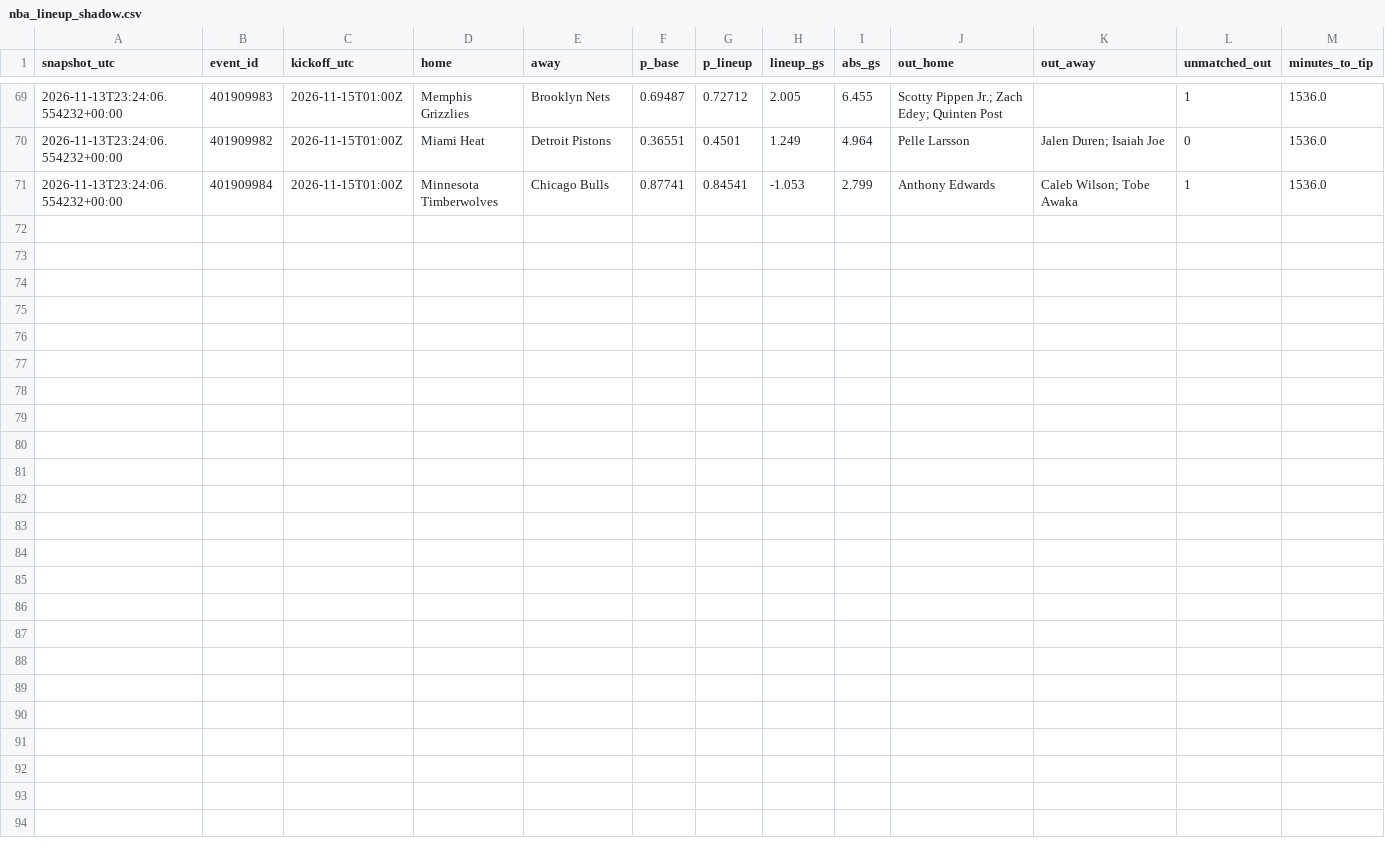
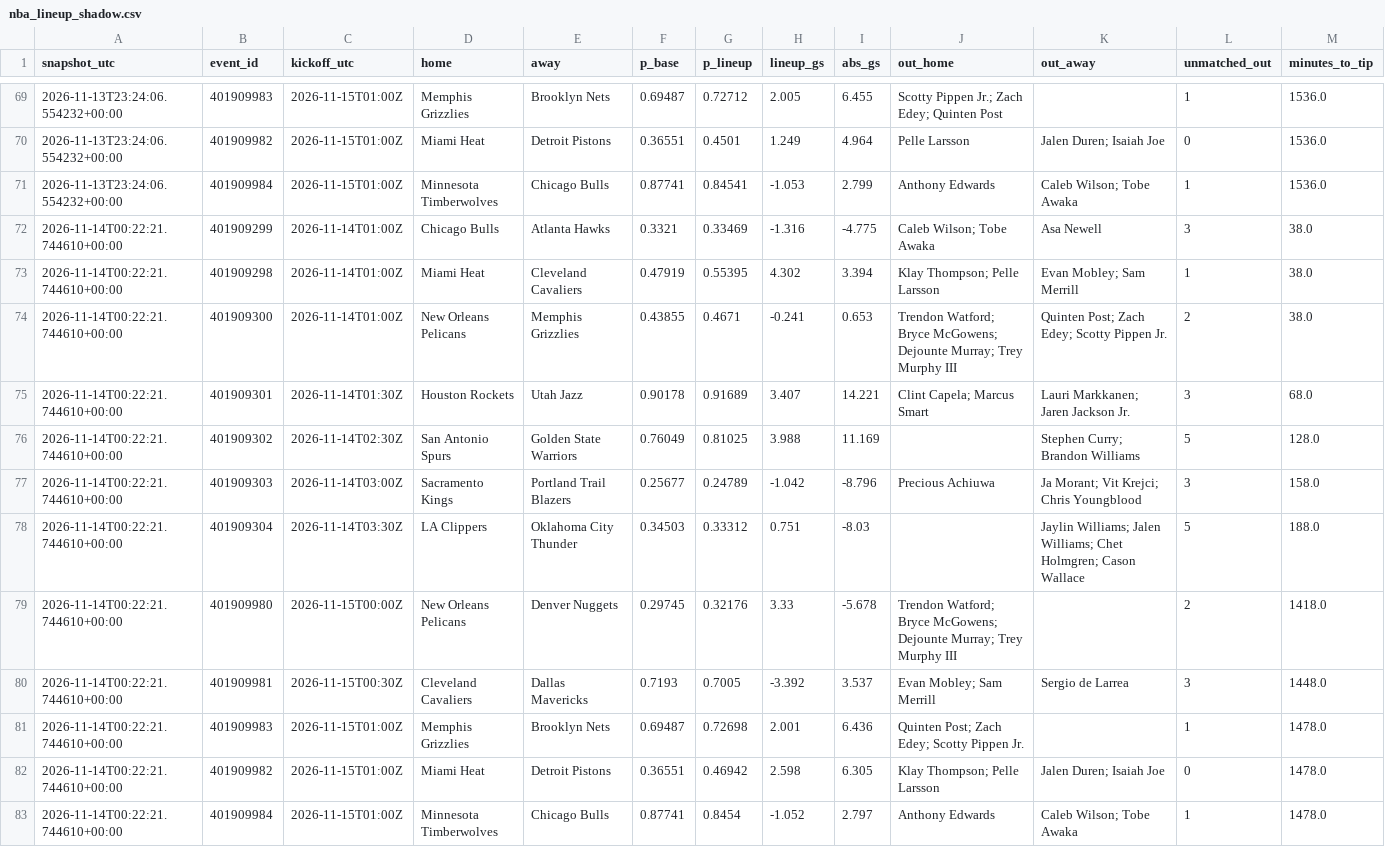
Before and after one commit to gabrielreyesu/kalshi-ai, a CSV file: predictions/nba_lineup_shadow.csv, drawn as a sheet; only a part is shown, gaps mark what is left out.

```diff
--- a/predictions/nba_lineup_shadow.csv
+++ b/predictions/nba_lineup_shadow.csv
@@ -71 +71,13 @@ snapshot_utc,event_id,kickoff_utc,home,away,p_base,p_lineup,lineup_gs,abs_gs,out
 2026-11-13T23:24:06.554232+00:00,401909984,2026-11-15T01:00Z,Minnesota Timberwolves,Chicago Bulls,0.87741,0.84541,-1.053,2.799,Anthony Edwards,Caleb Wilson; Tobe Awaka,1,1536.0
+2026-11-14T00:22:21.744610+00:00,401909299,2026-11-14T01:00Z,Chicago Bulls,Atlanta Hawks,0.3321,0.33469,-1.316,-4.775,Caleb Wilson; Tobe Awaka,Asa Newell,3,38.0
+2026-11-14T00:22:21.744610+00:00,401909298,2026-11-14T01:00Z,Miami Heat,Cleveland Cavaliers,0.47919,0.55395,4.302,3.394,Klay Thompson; Pelle Larsson,Evan Mobley; Sam Merrill,1,38.0
+2026-11-14T00:22:21.744610+00:00,401909300,2026-11-14T01:00Z,New Orleans Pelicans,Memphis Grizzlies,0.43855,0.4671,-0.241,0.653,Trendon Watford; Bryce McGowens; Dejounte Murray; Trey Murphy III,Quinten Post; Zach Edey; Scotty Pippen Jr.,2,38.0
+2026-11-14T00:22:21.744610+00:00,401909301,2026-11-14T01:30Z,Houston Rockets,Utah Jazz,0.90178,0.91689,3.407,14.221,Clint Capela; Marcus Smart,Lauri Markkanen; Jaren Jackson Jr.,3,68.0
+2026-11-14T00:22:21.744610+00:00,401909302,2026-11-14T02:30Z,San Antonio Spurs,Golden State Warriors,0.76049,0.81025,3.988,11.169,,Stephen Curry; Brandon Williams,5,128.0
+2026-11-14T00:22:21.744610+00:00,401909303,2026-11-14T03:00Z,Sacramento Kings,Portland Trail Blazers,0.25677,0.24789,-1.042,-8.796,Precious Achiuwa,Ja Morant; Vit Krejci; Chris Youngblood,3,158.0
+2026-11-14T00:22:21.744610+00:00,401909304,2026-11-14T03:30Z,LA Clippers,Oklahoma City Thunder,0.34503,0.33312,0.751,-8.03,,Jaylin Williams; Jalen Williams; Chet Holmgren; Cason Wallace,5,188.0
+2026-11-14T00:22:21.744610+00:00,401909980,2026-11-15T00:00Z,New Orleans Pelicans,Denver Nuggets,0.29745,0.32176,3.33,-5.678,Trendon Watford; Bryce McGowens; Dejounte Murray; Trey Murphy III,,2,1418.0
+2026-11-14T00:22:21.744610+00:00,401909981,2026-11-15T00:30Z,Cleveland Cavaliers,Dallas Mavericks,0.7193,0.7005,-3.392,3.537,Evan Mobley; Sam Merrill,Sergio de Larrea,3,1448.0
+2026-11-14T00:22:21.744610+00:00,401909983,2026-11-15T01:00Z,Memphis Grizzlies,Brooklyn Nets,0.69487,0.72698,2.001,6.436,Quinten Post; Zach Edey; Scotty Pippen Jr.,,1,1478.0
+2026-11-14T00:22:21.744610+00:00,401909982,2026-11-15T01:00Z,Miami Heat,Detroit Pistons,0.36551,0.46942,2.598,6.305,Klay Thompson; Pelle Larsson,Jalen Duren; Isaiah Joe,0,1478.0
+2026-11-14T00:22:21.744610+00:00,401909984,2026-11-15T01:00Z,Minnesota Timberwolves,Chicago Bulls,0.87741,0.8454,-1.052,2.797,Anthony Edwards,Caleb Wilson; Tobe Awaka,1,1478.0
```
Also changed, not shown: 1 other file.
